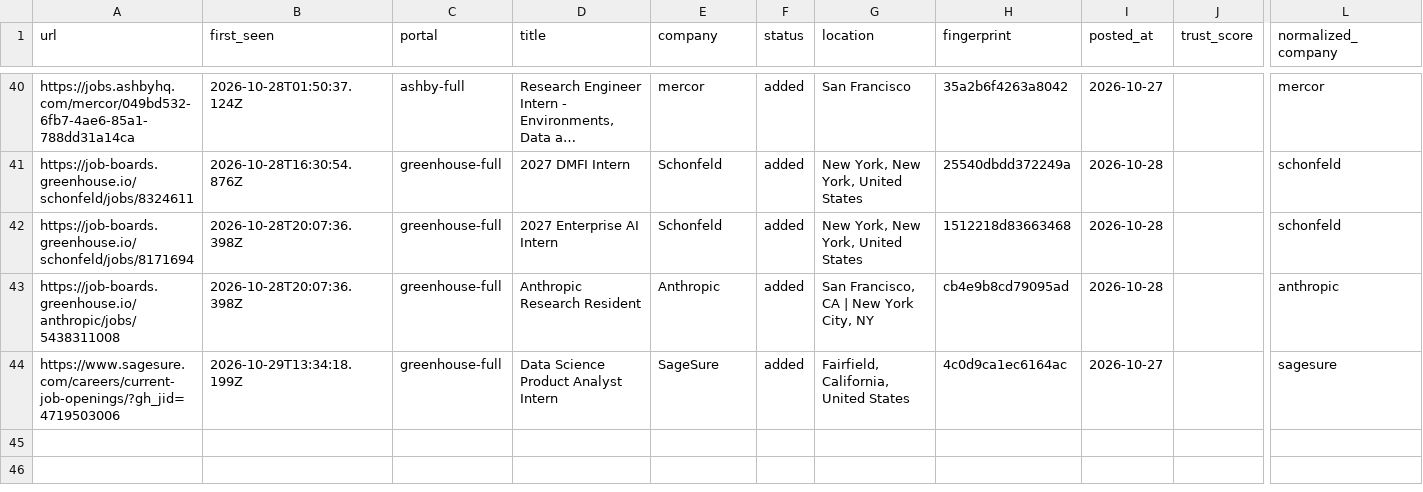
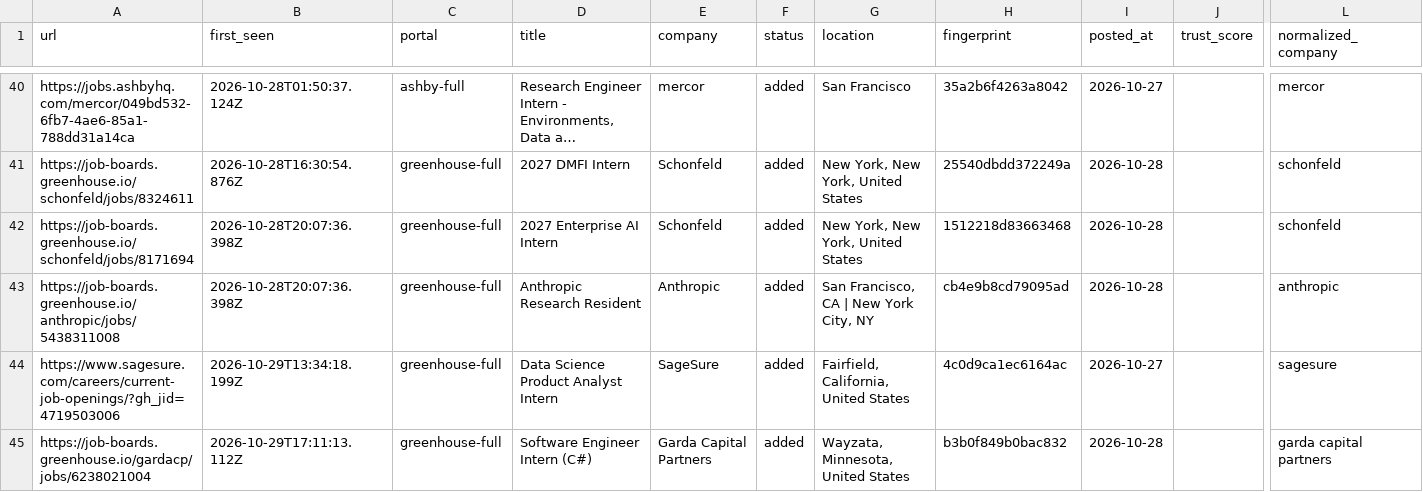
Before and after one commit to tanaymihani/intern-ops, a TSV file: data/scan-history-seeds.tsv, drawn as a sheet; only a part is shown, gaps mark what is left out; long unchanged cells end in …; rows hold the shown columns only; the diff names each change by its address in the sheet, - before the commit and + after, or states it on an @@ line.

```diff
--- a/data/scan-history-seeds.tsv
+++ b/data/scan-history-seeds.tsv
+row 45: https://job-boards.greenhouse.io/gardacp/jobs/6238021004 | 2026-10-29T17:11:13.112Z | greenhouse-full | Software Engineer Intern (C#) | Garda Capital Partners | added | Wayzata, Minnesota, United States | b3b0f849b0bac832 | 2026-10-28 |  | garda capital partners
```
Also changed, not shown: 3 other files.
